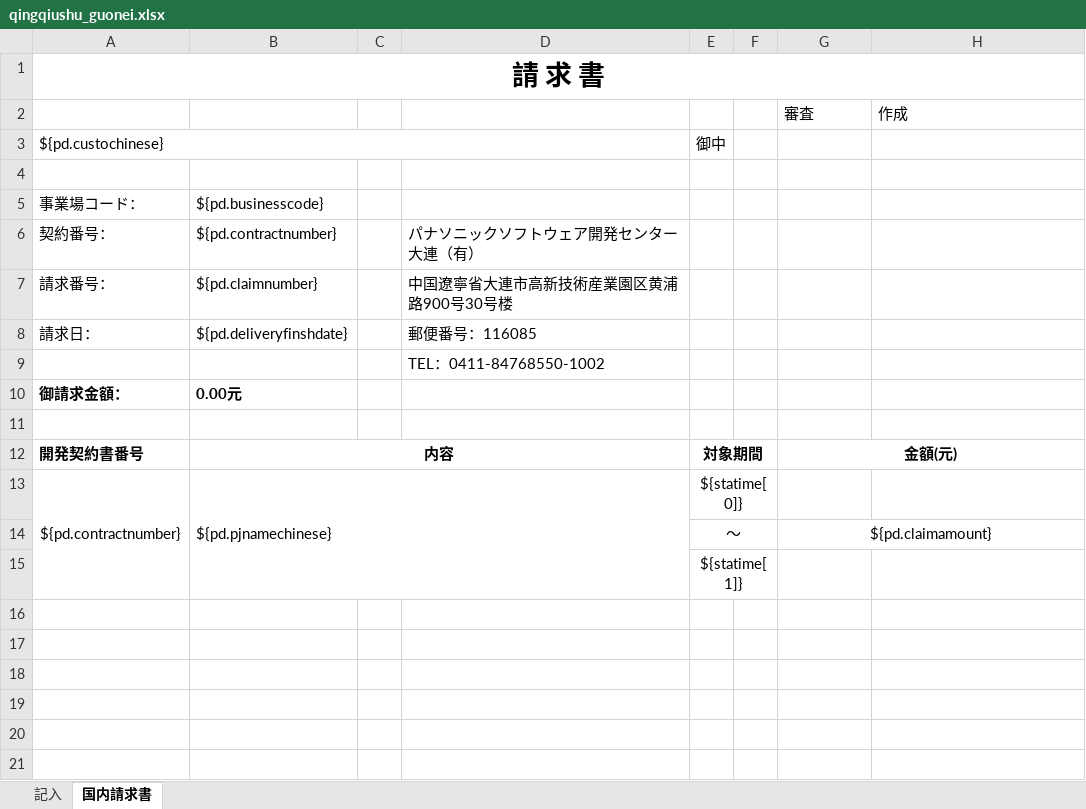
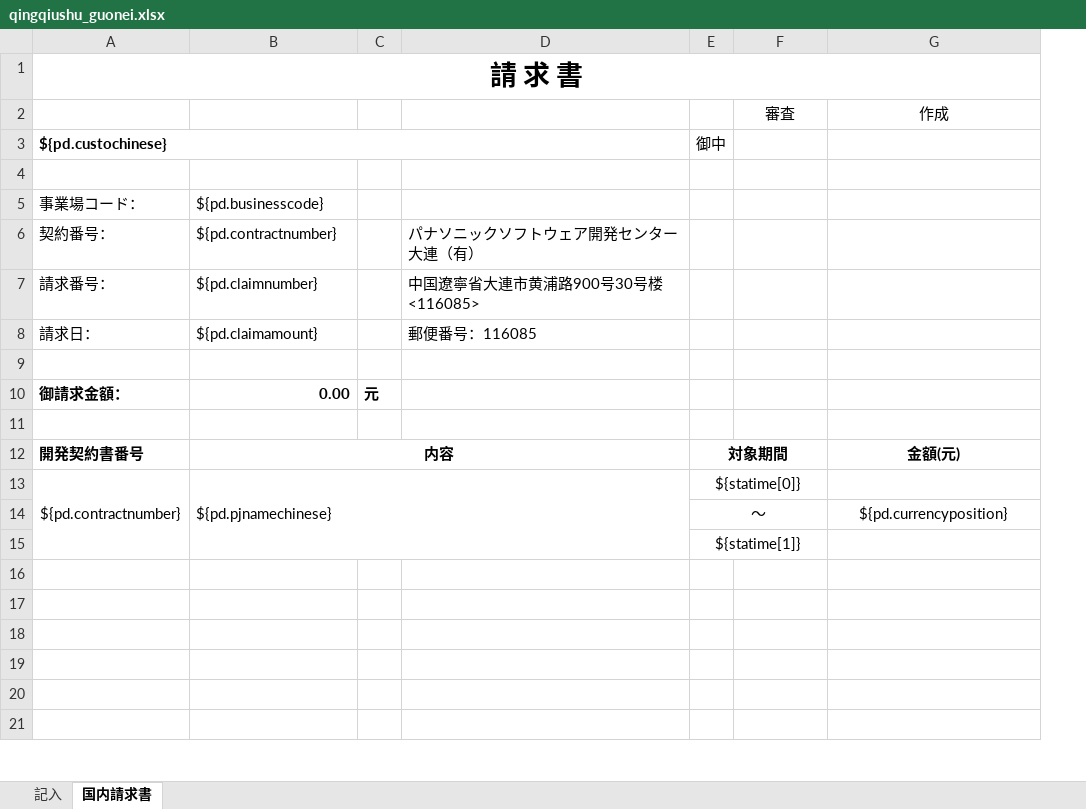
Before and after one commit to zhangtianciAnt/newparkcloud, an Excel workbook: controller/src/main/resources/jxls_templates/qingqiushu_guonei.xlsx, sheet 国内請求書, drawn as a sheet; only a part is shown; values as stored, in another font and other column widths than the file's, no borders; removed rows and columns are numbered as before the commit, all else as after; the diff covers the shown part only; the diff names each change by its address in the sheet, - before the commit and + after, or states it on an @@ line.

```diff
--- a/controller/src/main/resources/jxls_templates/qingqiushu_guonei.xlsx (sheet 国内請求書)
+++ b/controller/src/main/resources/jxls_templates/qingqiushu_guonei.xlsx (sheet 国内請求書)
-column C, empty
+column C, empty
-column F, empty
-F2:G2 alignment: left
+F2:G2 alignment: center
-A3 bold: off
+A3 bold: on
-D7: 中国遼寧省大連市高新技術産業園区黄浦路900号30号楼
+D7: 中国遼寧省大連市黄浦路900号30号楼<116085>
-B8: ${pd.deliveryfinshdate}
+B8: ${pd.claimamount}
-row 9:  |  |  | TEL：0411-84768550-1002
-row 10: 御請求金額： | 0.00元
+row 10: 御請求金額： | 0.00 | 元
+row 11: (empty)
-E12:F12 merged
+E12:F12 merged
-F12: 金額(元)
+F12: (empty)
-G12:H12 merged
-G12: (empty)
+G12: 金額(元)
-E13:F13 merged
+E13:F13 merged
-row 14:  |  |  |  | ～ |  | ${pd.claimamount}
+row 14:  |  |  |  | ～ |  | ${pd.currencyposition}
-E15:F15 merged
+E15:F15 merged
```
Also changed, not shown: 7 added rows, 5 removed rows and 9 edited cells elsewhere in this sheet, sheet 記入, controller/src/main/resources/jxls_templates/qingqiushu_ribenrmb.xlsx, controller/src/main/resources/jxls_templates/qingqiushu_ribenus.xlsx, 2 other files.
